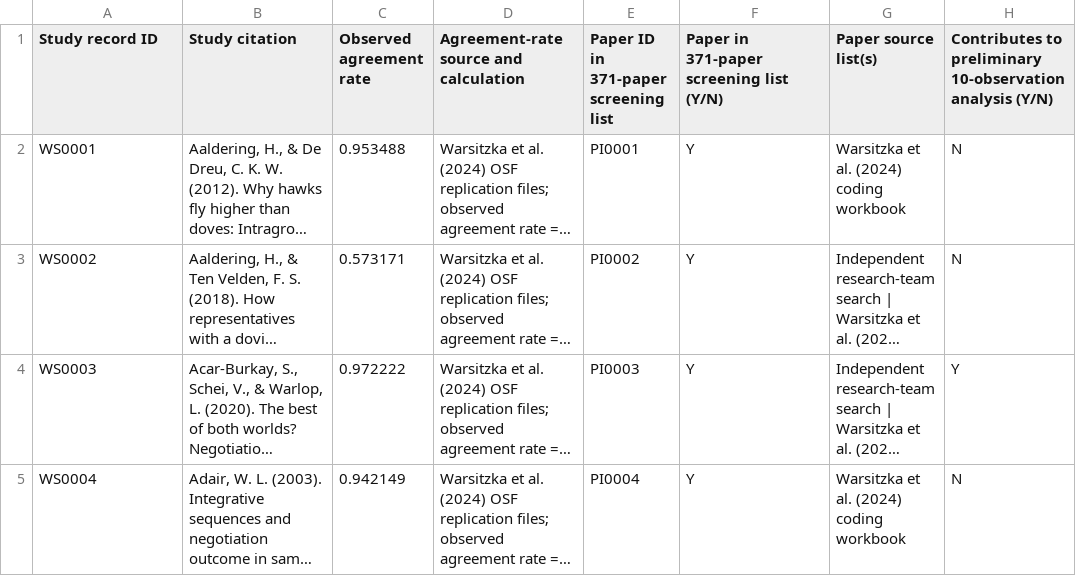
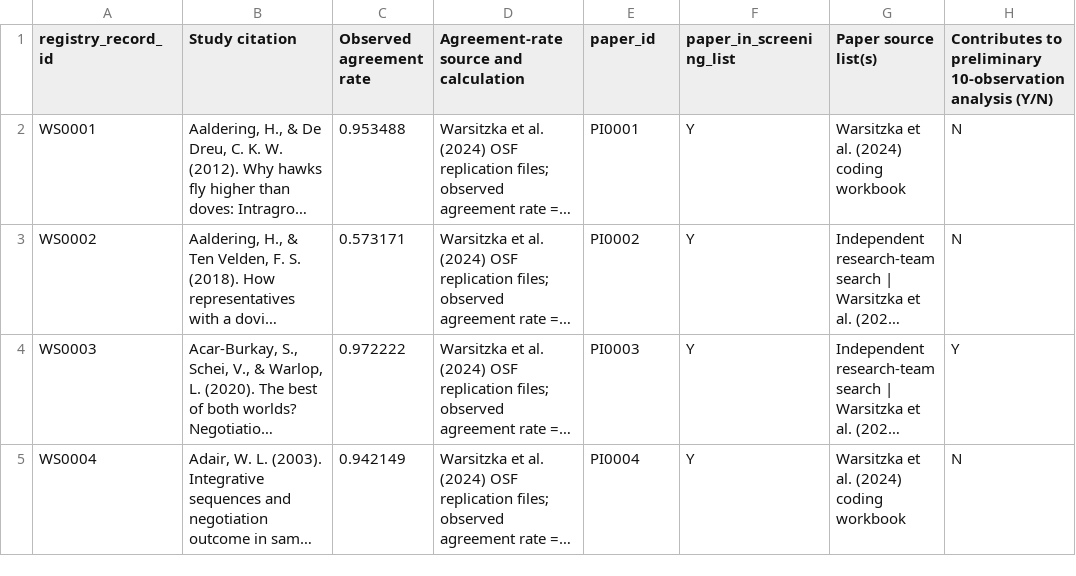
Before and after one commit to SamQuinto/Search-Complexity, a CSV file: data/inventory/starting_study_registry.csv (was data/search/starting_study_registry.csv), drawn as a sheet; only a part is shown; long unchanged cells end in …; the diff names each change by its address in the sheet, - before the commit and + after, or states it on an @@ line.

```diff
--- a/data/search/starting_study_registry.csv
+++ b/data/inventory/starting_study_registry.csv
-A1: Study record ID
+A1: registry_record_id
-E1: Paper ID in 371-paper screening list
+E1: paper_id
-F1: Paper in 371-paper screening list (Y/N)
+F1: paper_in_screening_list
```
Also changed, not shown: data/sources/study_outcomes.csv, 26 other files.
